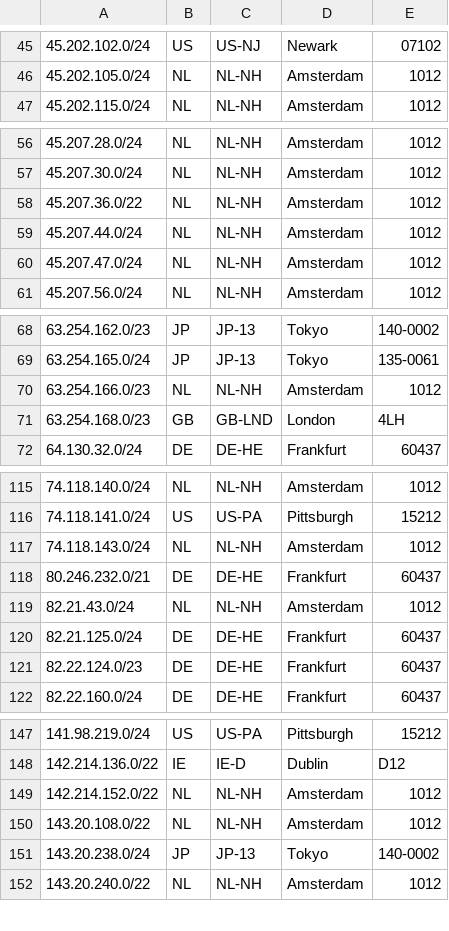
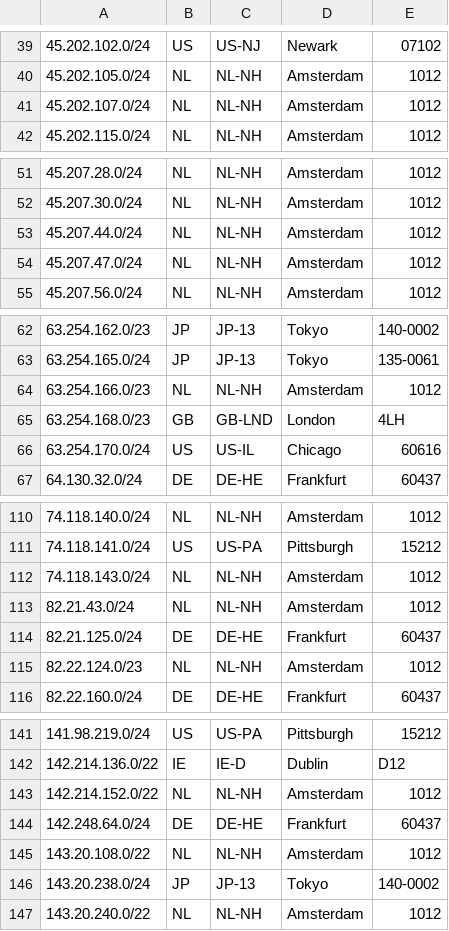
Before and after one commit to TeraSwitch/as20326.com, a CSV file: ipgeo.csv, drawn as a sheet; only a part is shown, gaps mark what is left out; the diff covers the shown part only.

```diff
--- a/ipgeo.csv
+++ b/ipgeo.csv
@@ -46,2 +40,3 @@
 45.202.105.0/24,NL,NL-NH,Amsterdam,1012
+45.202.107.0/24,NL,NL-NH,Amsterdam,1012
 45.202.115.0/24,NL,NL-NH,Amsterdam,1012
@@ -57,3 +52,2 @@
 45.207.30.0/24,NL,NL-NH,Amsterdam,1012
-45.207.36.0/22,NL,NL-NH,Amsterdam,1012
 45.207.44.0/24,NL,NL-NH,Amsterdam,1012
@@ -71,2 +65,3 @@
 63.254.168.0/23,GB,GB-LND,London,4LH
+63.254.170.0/24,US,US-IL,Chicago,60616
 64.130.32.0/24,DE,DE-HE,Frankfurt,60437
@@ -117,6 +112,5 @@
 74.118.143.0/24,NL,NL-NH,Amsterdam,1012
-80.246.232.0/21,DE,DE-HE,Frankfurt,60437
 82.21.43.0/24,NL,NL-NH,Amsterdam,1012
 82.21.125.0/24,DE,DE-HE,Frankfurt,60437
-82.22.124.0/23,DE,DE-HE,Frankfurt,60437
+82.22.124.0/23,NL,NL-NH,Amsterdam,1012
 82.22.160.0/24,DE,DE-HE,Frankfurt,60437
@@ -149,2 +143,3 @@
 142.214.152.0/22,NL,NL-NH,Amsterdam,1012
+142.248.64.0/24,DE,DE-HE,Frankfurt,60437
 143.20.108.0/22,NL,NL-NH,Amsterdam,1012
```
Also changed, not shown: 13 added rows, 16 removed rows and 2 edited cells elsewhere in this file.
